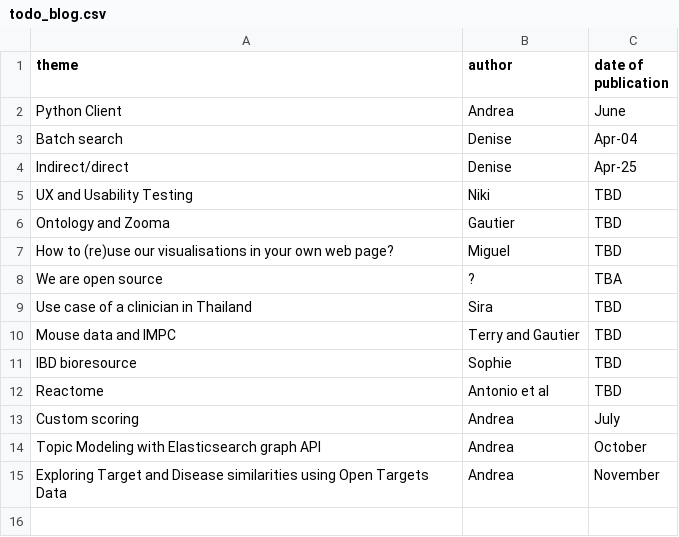
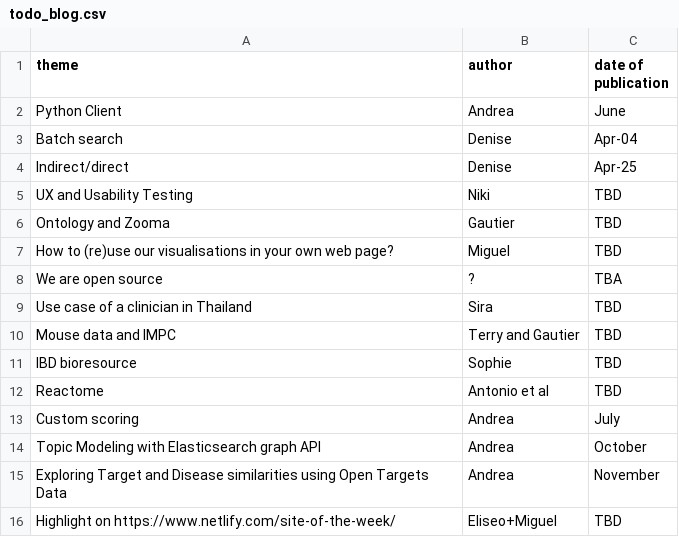
Before and after one commit to emcdonagh-OT/outreach, a CSV file: todo_blog.csv, drawn as a sheet; the diff names each change by its address in the sheet, - before the commit and + after, or states it on an @@ line.

Commit message:
Create todo_blog.csv

```diff
--- a/todo_blog.csv
+++ b/todo_blog.csv
+row 16: Highlight on https://www.netlify.com/site-of-the-week/ | Eliseo+Miguel | TBD
```
